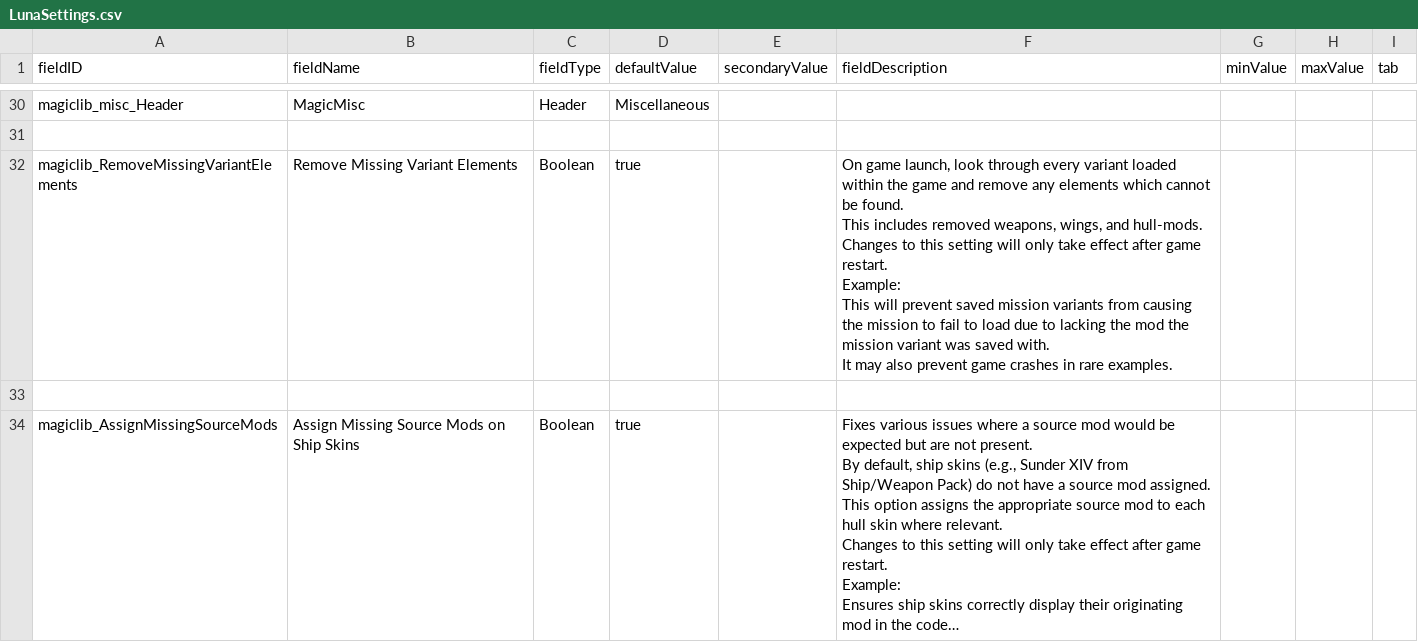
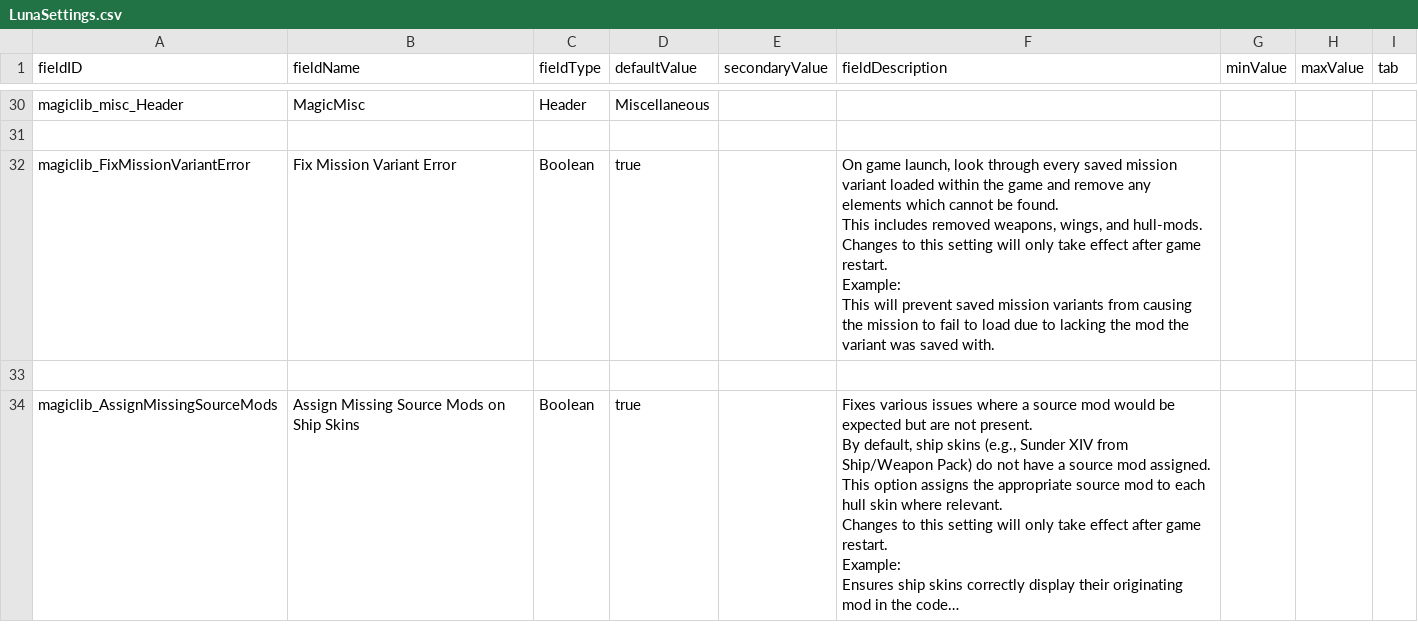
Before and after one commit to S-Numan/MagicLib, a CSV file: data/config/LunaSettings.csv, drawn as a sheet; only a part is shown, gaps mark what is left out; long unchanged cells end in ….

Commit message:
Tweak bad variant loading

```diff
--- a/data/config/LunaSettings.csv
+++ b/data/config/LunaSettings.csv
@@ -31,9 +31,8 @@ magiclib_misc_Header,MagicMisc,Header,Miscellaneous,,,,,
 
-magiclib_RemoveMissingVariantElements,Remove Missing Variant Elements,Boolean,true,,"On game launch, look through every variant loaded within the game and remove any elements which cannot be found.
-This includes removed weapons, wings, and hull-mods.
-Changes to this setting will only take effect after game restart.
-
-Example:
-This will prevent saved mission variants from causing the mission to fail to load due to lacking the mod the mission variant was saved with.
-It may also prevent game crashes in rare examples.",,,
+magiclib_FixMissionVariantError,Fix Mission Variant Error,Boolean,true,,"On game launch, look through every saved mission variant loaded within the game and remove any elements which cannot be found.
+This includes removed weapons, wings, and hull-mods.
+Changes to this setting will only take effect after game restart.
+
+Example:
+This will prevent saved mission variants from causing the mission to fail to load due to lacking the mod the variant was saved with.",,,
 
```
Also changed, not shown: 6 other files.
